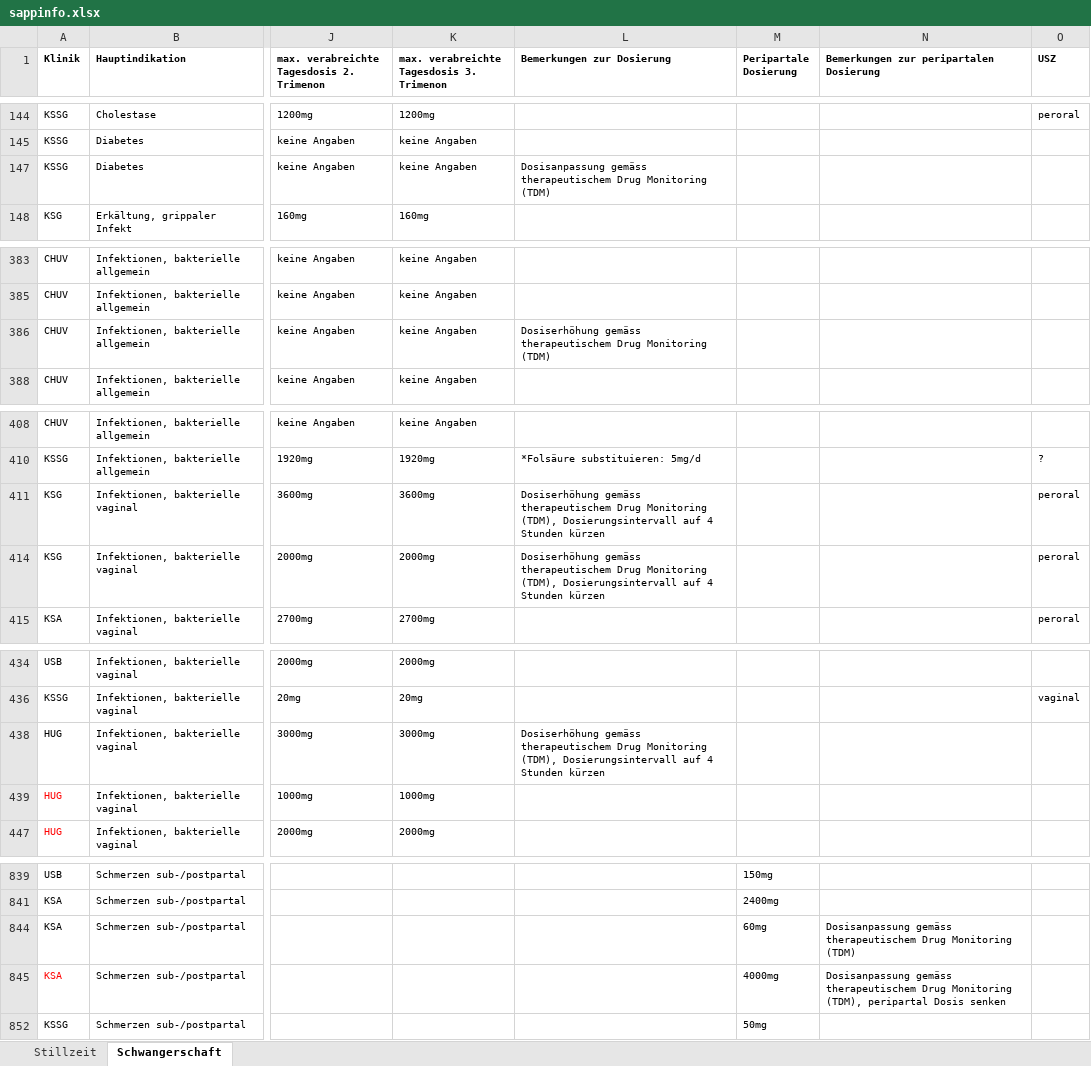
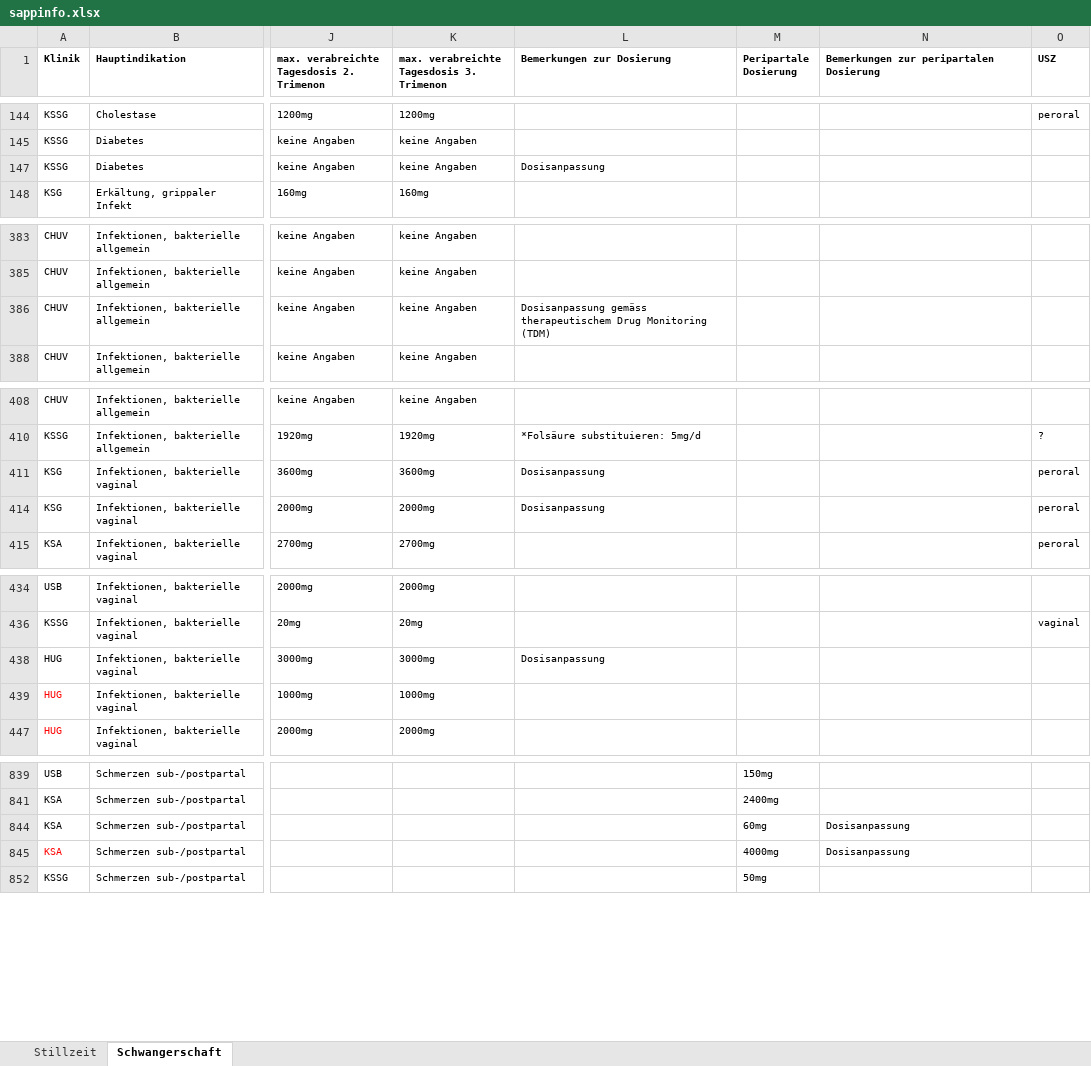
Before and after one commit to zdavatz/cpp2sqlite, an Excel workbook: input/sappinfo.xlsx, sheet Schwangerschaft, drawn as a sheet; only a part is shown, gaps mark what is left out; values as stored, in another font and other column widths than the file's, no borders; the diff covers the shown part only; the diff names each change by its address in the sheet, - before the commit and + after, or states it on an @@ line.

Commit message:
- Dosisanpassung anstelle Dosisanpassung gemäss TDM bei Metformin, Amoxicillin, Cefuroxim, Cefazolin, Morphin, Paracetamol.

```diff
--- a/input/sappinfo.xlsx (sheet Schwangerschaft)
+++ b/input/sappinfo.xlsx (sheet Schwangerschaft)
-L147 (Bemerkungen zur Dosierung): Dosisanpassung gemäss therapeutischem Drug Monitoring (TDM)
+L147 (Bemerkungen zur Dosierung): Dosisanpassung
-L386 (Bemerkungen zur Dosierung): Dosiserhöhung gemäss therapeutischem…
+L386 (Bemerkungen zur Dosierung): Dosisanpassung gemäss therapeutischem…
-L411 (Bemerkungen zur Dosierung): Dosiserhöhung gemäss therapeutischem Drug Monitoring (TDM), Dosierungsintervall auf 4 Stunden kürzen
+L411 (Bemerkungen zur Dosierung): Dosisanpassung
-L414 (Bemerkungen zur Dosierung): Dosiserhöhung gemäss therapeutischem Drug Monitoring (TDM), Dosierungsintervall auf 4 Stunden kürzen
+L414 (Bemerkungen zur Dosierung): Dosisanpassung
-L438 (Bemerkungen zur Dosierung): Dosiserhöhung gemäss therapeutischem Drug Monitoring (TDM), Dosierungsintervall auf 4 Stunden kürzen
+L438 (Bemerkungen zur Dosierung): Dosisanpassung
-N844: Dosisanpassung gemäss therapeutischem Drug Monitoring (TDM)
+N844: Dosisanpassung
-N845: Dosisanpassung gemäss therapeutischem Drug Monitoring (TDM), peripartal Dosis senken
+N845: Dosisanpassung
```
Also changed, not shown: 30 edited cells elsewhere in this sheet, sheet Stillzeit.
